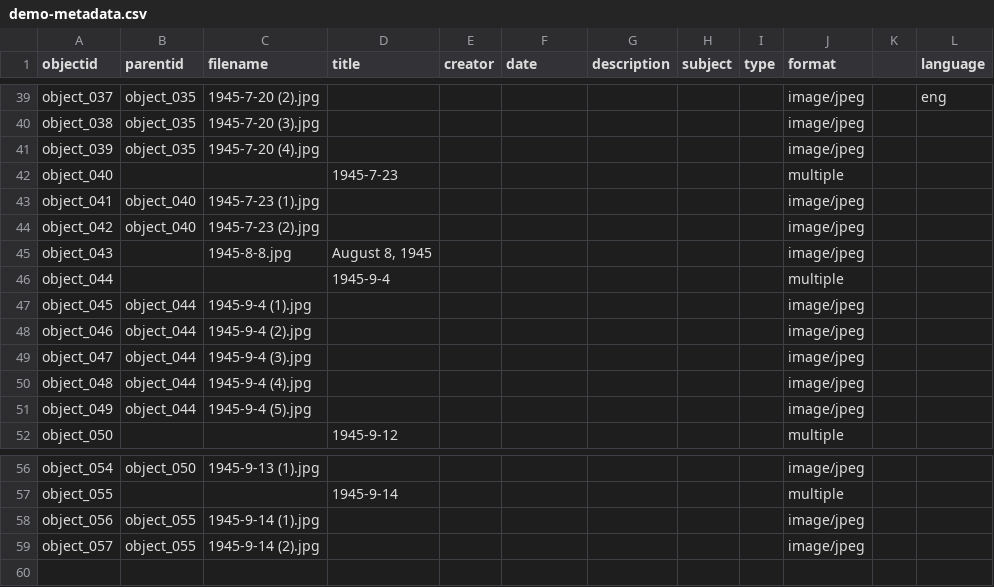
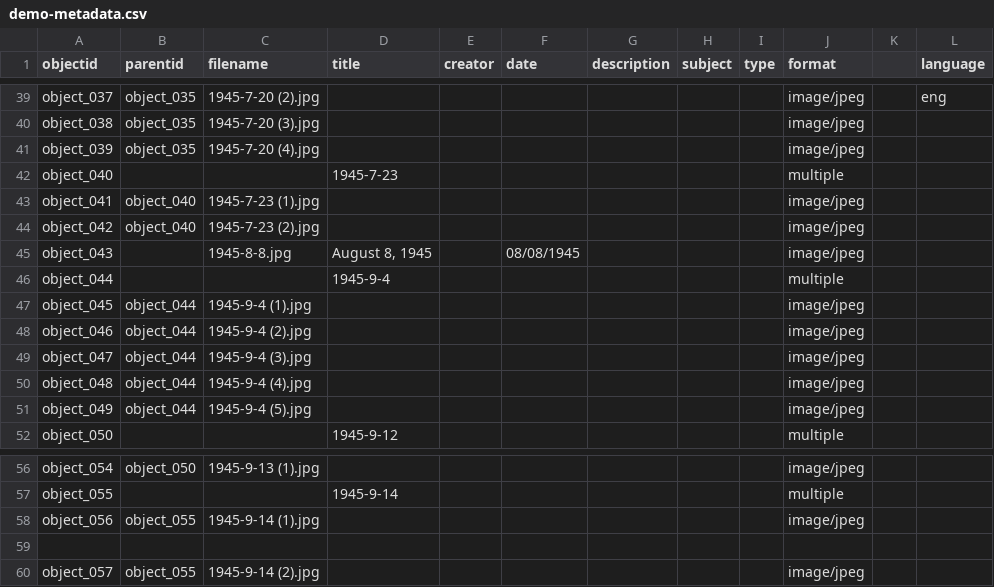
Before and after one commit to joebertsch/pritchardletters, a CSV file: _data/demo-metadata.csv, drawn as a sheet; only a part is shown, gaps mark what is left out.

Commit message:
Update demo-metadata.csv with new entries

```diff
--- a/_data/demo-metadata.csv
+++ b/_data/demo-metadata.csv
@@ -44,3 +44,3 @@ object_041,object_040,1945-7-23 (1).jpg,,,,,,,image/jpeg,,
 object_042,object_040,1945-7-23 (2).jpg,,,,,,,image/jpeg,,
-object_043,,1945-8-8.jpg,"August 8, 1945",,,,,,image/jpeg,,
+object_043,,1945-8-8.jpg,"August 8, 1945",,08/08/1945,,,,image/jpeg,,
 object_044,,,1945-9-4,,,,,,multiple,,
@@ -58,2 +58,3 @@ object_055,,,1945-9-14,,,,,,multiple,,
 object_056,object_055,1945-9-14 (1).jpg,,,,,,,image/jpeg,,
+
 object_057,object_055,1945-9-14 (2).jpg,,,,,,,image/jpeg,,
```
